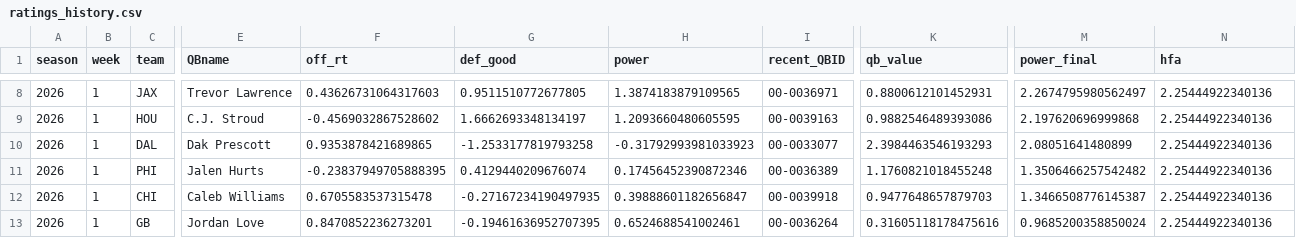
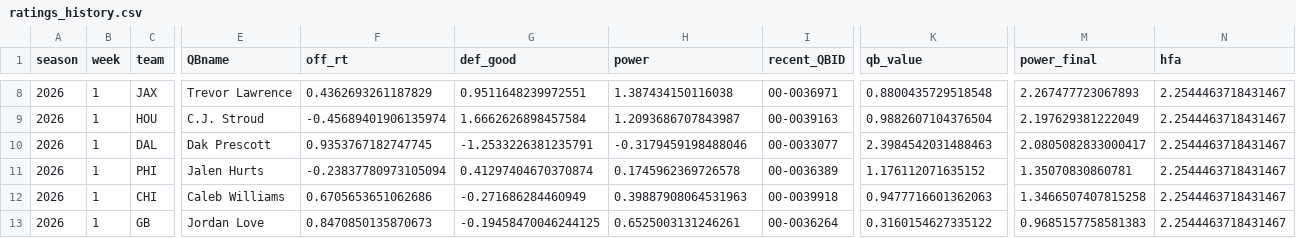
Before and after one commit to trashduty/football-testgrounds, a CSV file: docs/nfl/data/2026/ratings_history.csv, drawn as a sheet; only a part is shown, gaps mark what is left out; the diff covers the shown part only; the diff names each change by its address in the sheet, - before the commit and + after, or states it on an @@ line.

```diff
--- a/docs/nfl/data/2026/ratings_history.csv
+++ b/docs/nfl/data/2026/ratings_history.csv
-F8 (off_rt): 0.43626731064317603
+F8 (off_rt): 0.4362693261187829
-G8 (def_good): 0.9511510772677805
+G8 (def_good): 0.9511648239972551
-H8 (power): 1.3874183879109565
+H8 (power): 1.387434150116038
-K8 (qb_value): 0.8800612101452931
+K8 (qb_value): 0.8800435729518548
-M8 (power_final): 2.2674795980562497
+M8 (power_final): 2.267477723067893
-N8:N13 (hfa): 2.25444922340136
+N8:N13 (hfa): 2.2544463718431467
-F9 (off_rt): -0.4569032867528602
+F9 (off_rt): -0.45689401906135974
-G9 (def_good): 1.6662693348134197
+G9 (def_good): 1.6662626898457584
-H9 (power): 1.2093660480605595
+H9 (power): 1.2093686707843987
-K9 (qb_value): 0.9882546489393086
+K9 (qb_value): 0.9882607104376504
-M9 (power_final): 2.197620696999868
+M9 (power_final): 2.197629381222049
-F10 (off_rt): 0.9353878421689865
+F10 (off_rt): 0.9353767182747745
-G10 (def_good): -1.2533177819793258
+G10 (def_good): -1.2533226381235791
-H10 (power): -0.31792993981033923
+H10 (power): -0.3179459198488046
-K10 (qb_value): 2.3984463546193293
+K10 (qb_value): 2.3984542031488463
-M10 (power_final): 2.08051641480899
+M10 (power_final): 2.0805082833000417
-F11 (off_rt): -0.23837949705888395
+F11 (off_rt): -0.23837780973105094
-G11 (def_good): 0.4129440209676074
+G11 (def_good): 0.41297404670370874
-H11 (power): 0.17456452390872346
+H11 (power): 0.1745962369726578
-K11 (qb_value): 1.1760821018455248
+K11 (qb_value): 1.176112071635152
-M11 (power_final): 1.3506466257542482
+M11 (power_final): 1.35070830860781
-F12 (off_rt): 0.6705583537315478
+F12 (off_rt): 0.6705653651062686
-G12 (def_good): -0.27167234190497935
+G12 (def_good): -0.271686284460949
-H12 (power): 0.39888601182656847
+H12 (power): 0.39887908064531963
-K12 (qb_value): 0.9477648657879703
+K12 (qb_value): 0.9477716601362063
-M12 (power_final): 1.3466508776145387
+M12 (power_final): 1.3466507407815258
-F13 (off_rt): 0.8470852236273201
+F13 (off_rt): 0.8470850135870673
-G13 (def_good): -0.19461636952707395
+G13 (def_good): -0.19458470046244125
-H13 (power): 0.6524688541002461
+H13 (power): 0.6525003131246261
-K13 (qb_value): 0.31605118178475616
+K13 (qb_value): 0.3160154627335122
-M13 (power_final): 0.9685200358850024
+M13 (power_final): 0.9685157758581383
```
Also changed, not shown: 156 edited cells elsewhere in this file, output/nfl/2026/latest.csv, output/nfl/2026/ratings_history.csv, 5 other files.
